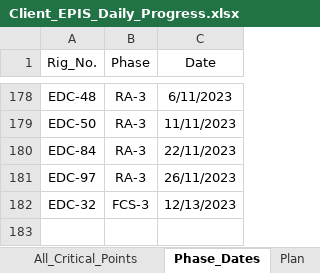
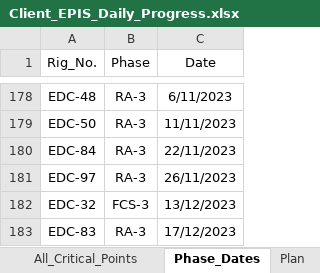
Before and after one commit to EPIS2023/KPC_EPIS_Follow_Up, an Excel workbook: Client_EPIS_Daily_Progress.xlsx, sheet Phase_Dates, drawn as a sheet; only a part is shown, gaps mark what is left out; values as stored, in another font and other column widths than the file's, no borders; the diff names each change by its address in the sheet, - before the commit and + after, or states it on an @@ line.

Commit message:
Add files via upload

```diff
--- a/Client_EPIS_Daily_Progress.xlsx (sheet Phase_Dates)
+++ b/Client_EPIS_Daily_Progress.xlsx (sheet Phase_Dates)
-C182 (Date): 12/13/2023
+C182 (Date): 13/12/2023
+row 183: EDC-83 | RA-3 | 17/12/2023
```
